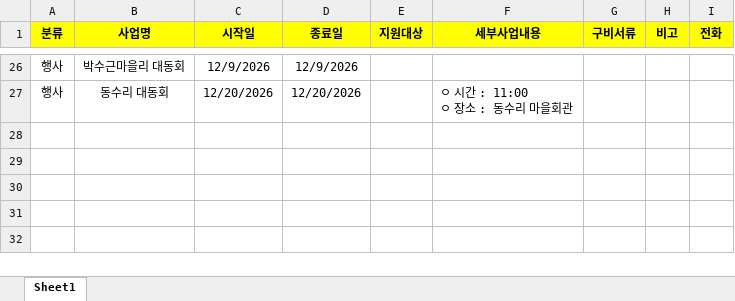
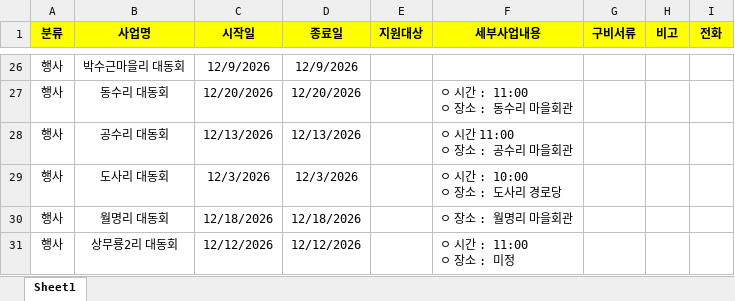
Before and after one commit to today072-yynn/yanggu-agri, an Excel workbook: data.xlsx, sheet Sheet1, drawn as a sheet; only a part is shown, gaps mark what is left out; values as stored, in another font and other column widths than the file's, no borders; ↵ is a line break in a cell; the diff names each change by its address in the sheet, - before the commit and + after, or states it on an @@ line.

Commit message:
Update files (2026-11-25 15:15:40.94)

```diff
--- a/data.xlsx (sheet Sheet1)
+++ b/data.xlsx (sheet Sheet1)
+row 28: 행사 | 공수리 대동회 | 12/13/2026 | 12/13/2026 |  | ㅇ 시간 11:00 ↵ ㅇ 장소 : 공수리 마을회관
+row 29: 행사 | 도사리 대동회 | 12/3/2026 | 12/3/2026 |  | ㅇ 시간 : 10:00 ↵ ㅇ 장소 : 도사리 경로당
+row 30: 행사 | 월명리 대동회 | 12/18/2026 | 12/18/2026 |  | ㅇ 장소 : 월명리 마을회관
+row 31: 행사 | 상무룡2리 대동회 | 12/12/2026 | 12/12/2026 |  | ㅇ 시간 : 11:00 ↵ ㅇ 장소 : 미정
```
